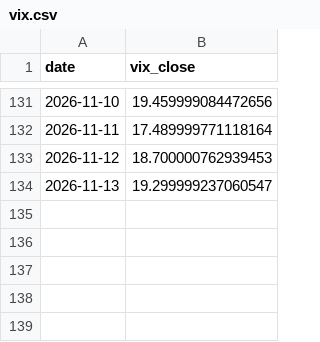
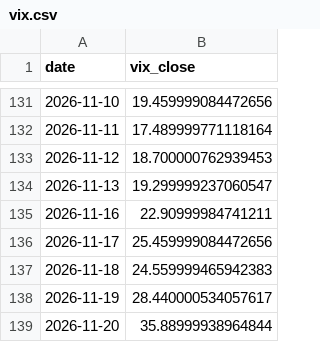
Before and after one commit to lollo1008/portfolio-dashboard, a CSV file: data/vix.csv, drawn as a sheet; only a part is shown, gaps mark what is left out; the diff names each change by its address in the sheet, - before the commit and + after, or states it on an @@ line.

```diff
--- a/data/vix.csv
+++ b/data/vix.csv
+row 135: 2026-11-16 | 22.90999984741211
+row 136: 2026-11-17 | 25.459999084472656
+row 137: 2026-11-18 | 24.559999465942383
+row 138: 2026-11-19 | 28.440000534057617
+row 139: 2026-11-20 | 35.88999938964844
```
Also changed, not shown: data/benchmark.csv, data/powerbi/dim_block_exposure.csv, 10 other files.
